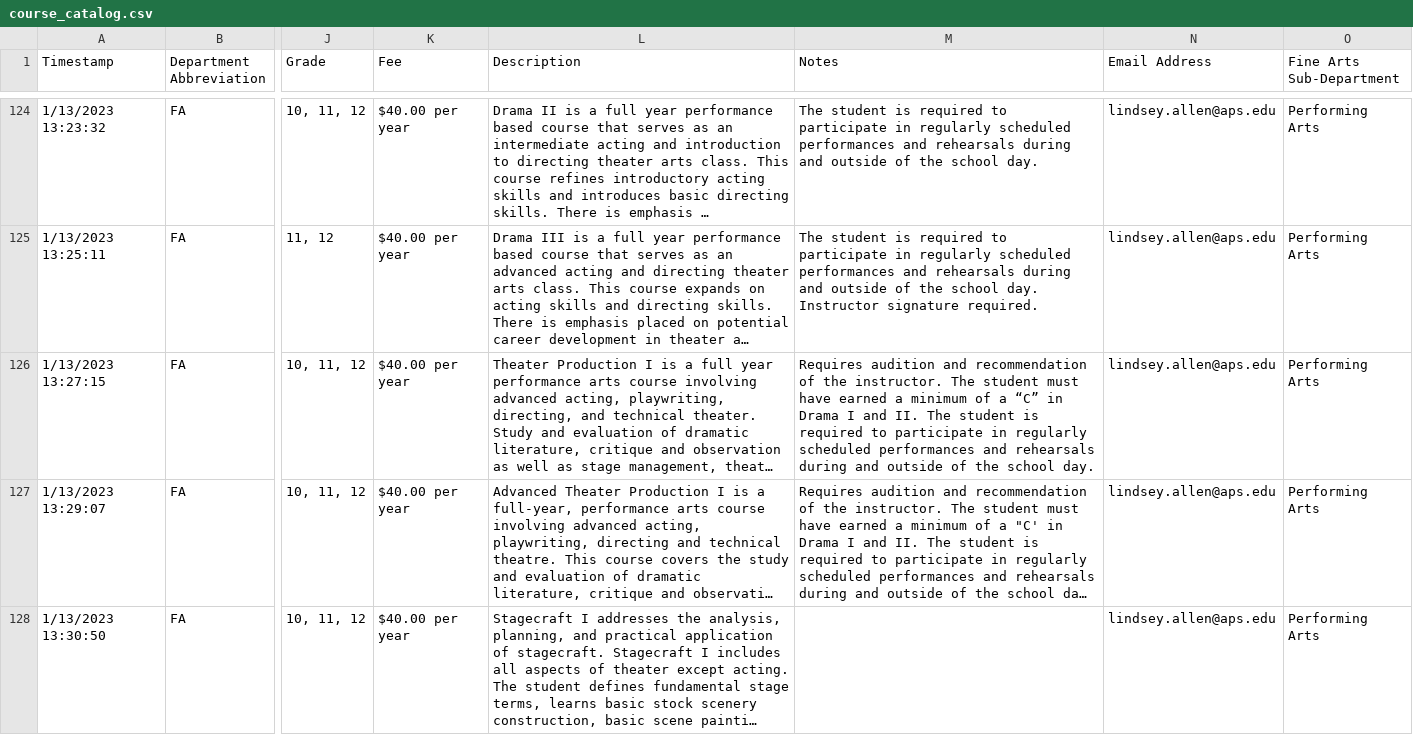
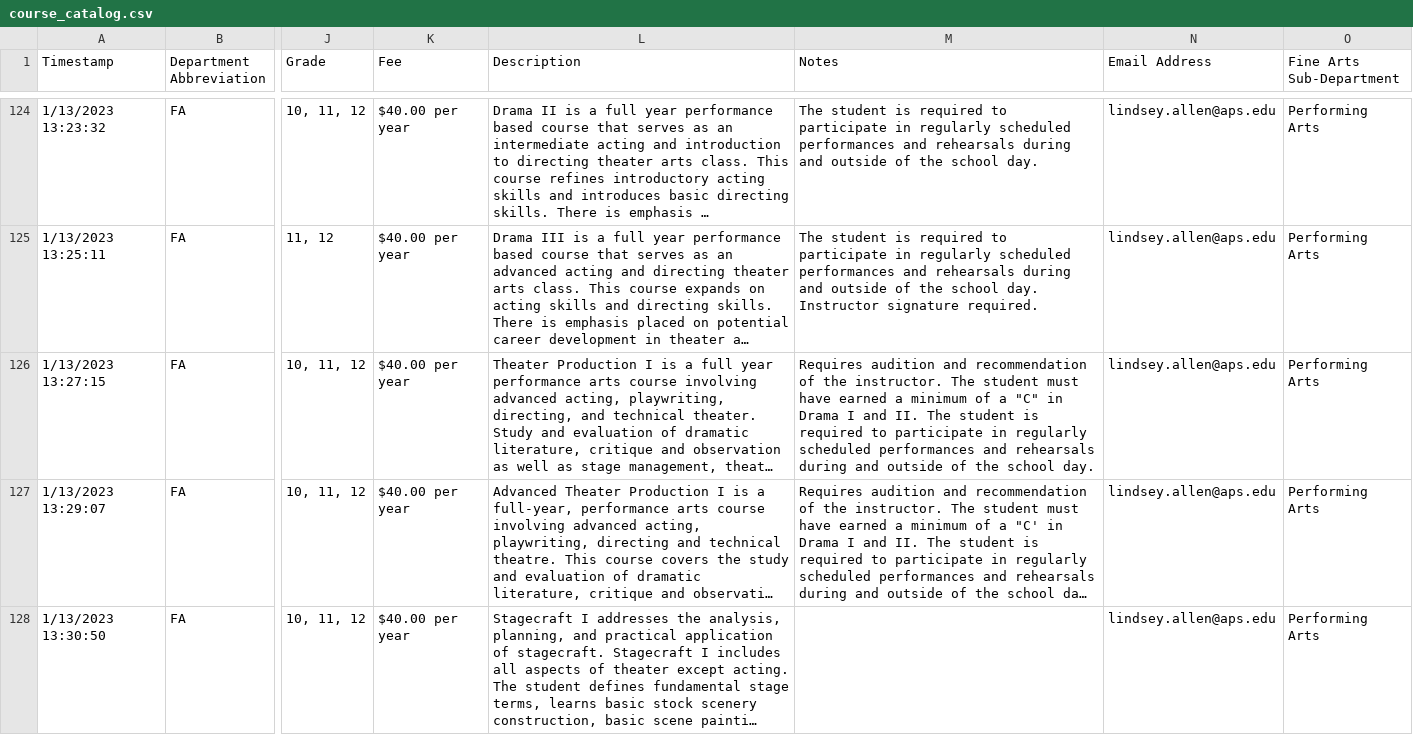
Before and after one commit to jono-openworld/vvhscatalog, a CSV file: course_catalog.csv, drawn as a sheet; only a part is shown, gaps mark what is left out; long unchanged cells end in …; the diff names each change by its address in the sheet, - before the commit and + after, or states it on an @@ line.

```diff
--- a/course_catalog.csv
+++ b/course_catalog.csv
-M126 (Notes): …of a “C” in Drama…
+M126 (Notes): …of a "C" in Drama…
```
Also changed, not shown: 8 other files.
